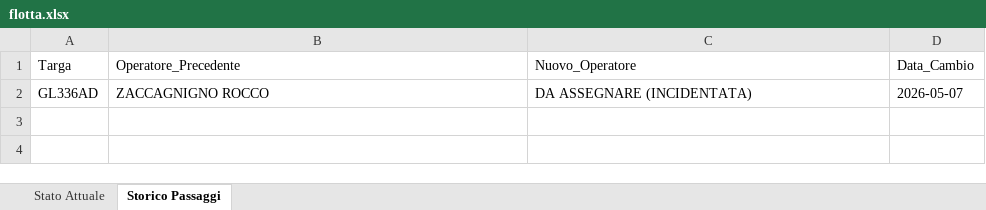
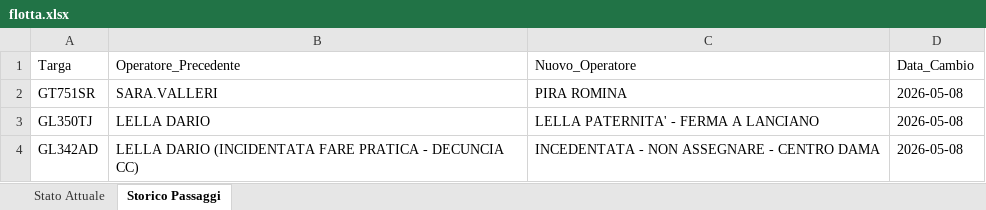
Before and after one commit to messinesetsrm-cell/db_auto, an Excel workbook: flotta.xlsx, sheet Storico Passaggi, drawn as a sheet; values as stored, in another font and other column widths than the file's, no borders; removed rows and columns are numbered as before the commit, all else as after; the diff names each change by its address in the sheet, - before the commit and + after, or states it on an @@ line.

Commit message:
Add files via upload

```diff
--- a/flotta.xlsx (sheet Storico Passaggi)
+++ b/flotta.xlsx (sheet Storico Passaggi)
-row 2: GL336AD | ZACCAGNIGNO ROCCO | DA ASSEGNARE (INCIDENTATA) | 2026-05-07
+row 2: GT751SR | SARA.VALLERI | PIRA ROMINA | 2026-05-08
+row 3: GL350TJ | LELLA DARIO | LELLA PATERNITA' - FERMA A LANCIANO | 2026-05-08
+row 4: GL342AD | LELLA DARIO (INCIDENTATA FARE PRATICA - DECUNCIA CC) | INCEDENTATA - NON ASSEGNARE - CENTRO DAMA | 2026-05-08
```
Also changed, not shown: sheet Stato Attuale.
